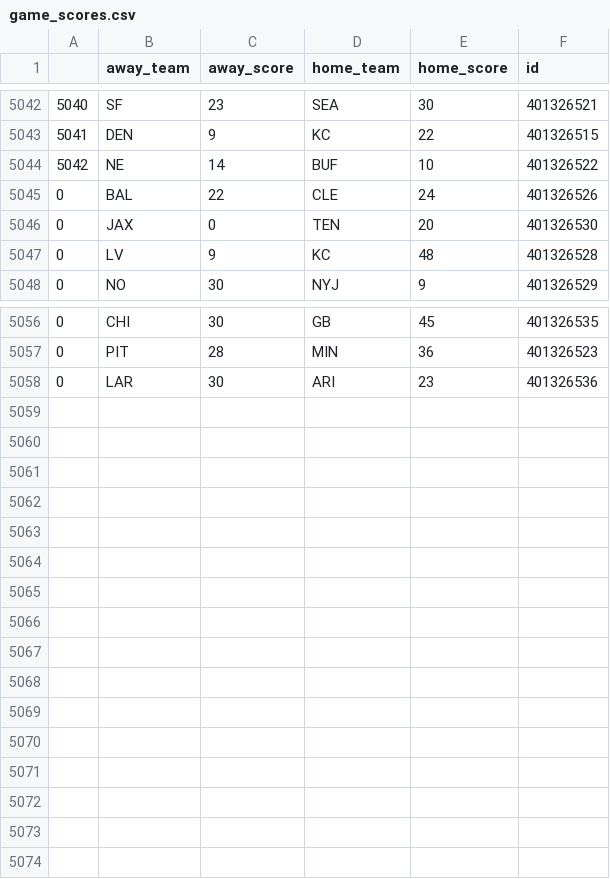
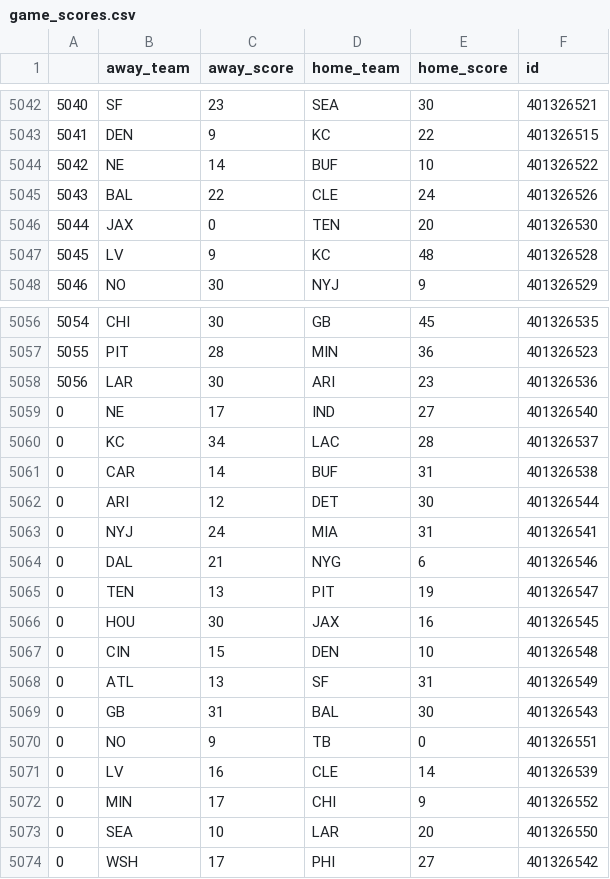
Before and after one commit to lawson-roberts/nfl_statistics, a CSV file: data/game_scores.csv, drawn as a sheet; only a part is shown, gaps mark what is left out; the diff names each change by its address in the sheet, - before the commit and + after, or states it on an @@ line.

```diff
--- a/data/game_scores.csv
+++ b/data/game_scores.csv
@@ column A renumbered between rows 5045 and 5058 @@
+row 5059: 0 | NE | 17 | IND | 27 | 401326540
+row 5060: 0 | KC | 34 | LAC | 28 | 401326537
+row 5061: 0 | CAR | 14 | BUF | 31 | 401326538
+row 5062: 0 | ARI | 12 | DET | 30 | 401326544
+row 5063: 0 | NYJ | 24 | MIA | 31 | 401326541
+row 5064: 0 | DAL | 21 | NYG | 6 | 401326546
+row 5065: 0 | TEN | 13 | PIT | 19 | 401326547
+row 5066: 0 | HOU | 30 | JAX | 16 | 401326545
+row 5067: 0 | CIN | 15 | DEN | 10 | 401326548
+row 5068: 0 | ATL | 13 | SF | 31 | 401326549
+row 5069: 0 | GB | 31 | BAL | 30 | 401326543
+row 5070: 0 | NO | 9 | TB | 0 | 401326551
+row 5071: 0 | LV | 16 | CLE | 14 | 401326539
+row 5072: 0 | MIN | 17 | CHI | 9 | 401326552
+row 5073: 0 | SEA | 10 | LAR | 20 | 401326550
+row 5074: 0 | WSH | 17 | PHI | 27 | 401326542
```
Also changed, not shown: data/agg_team_stats.csv, data/df_ready_for_model.csv, 5 other files.
